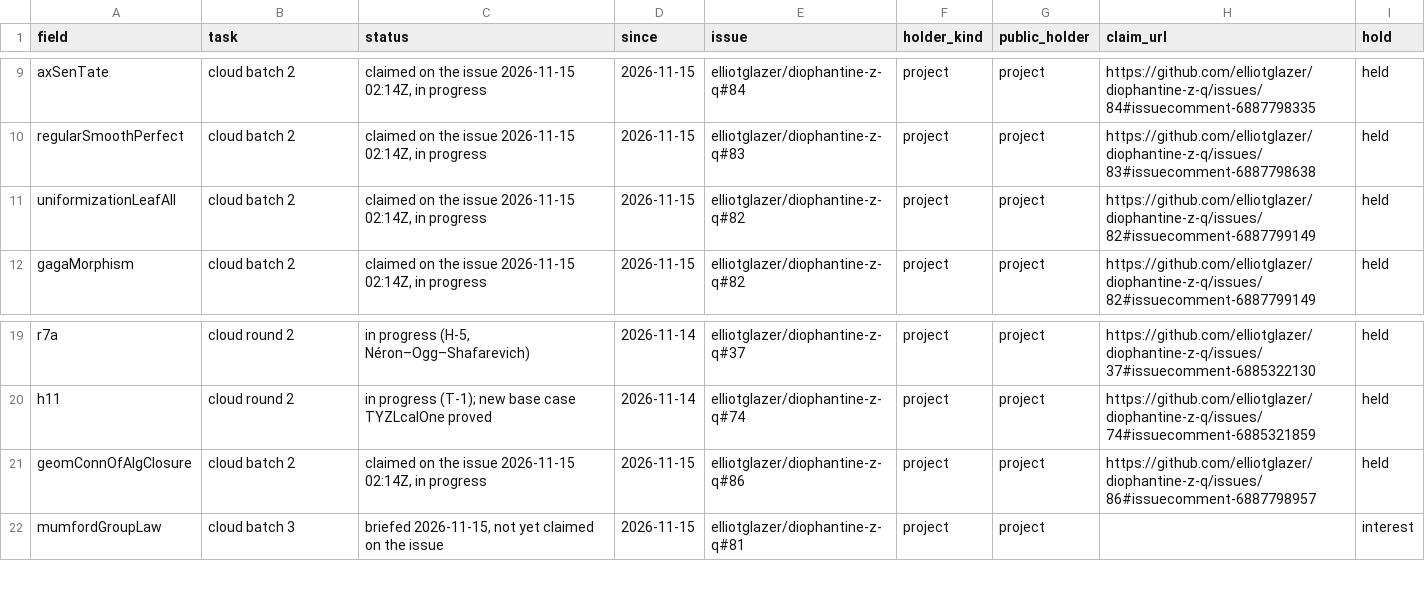
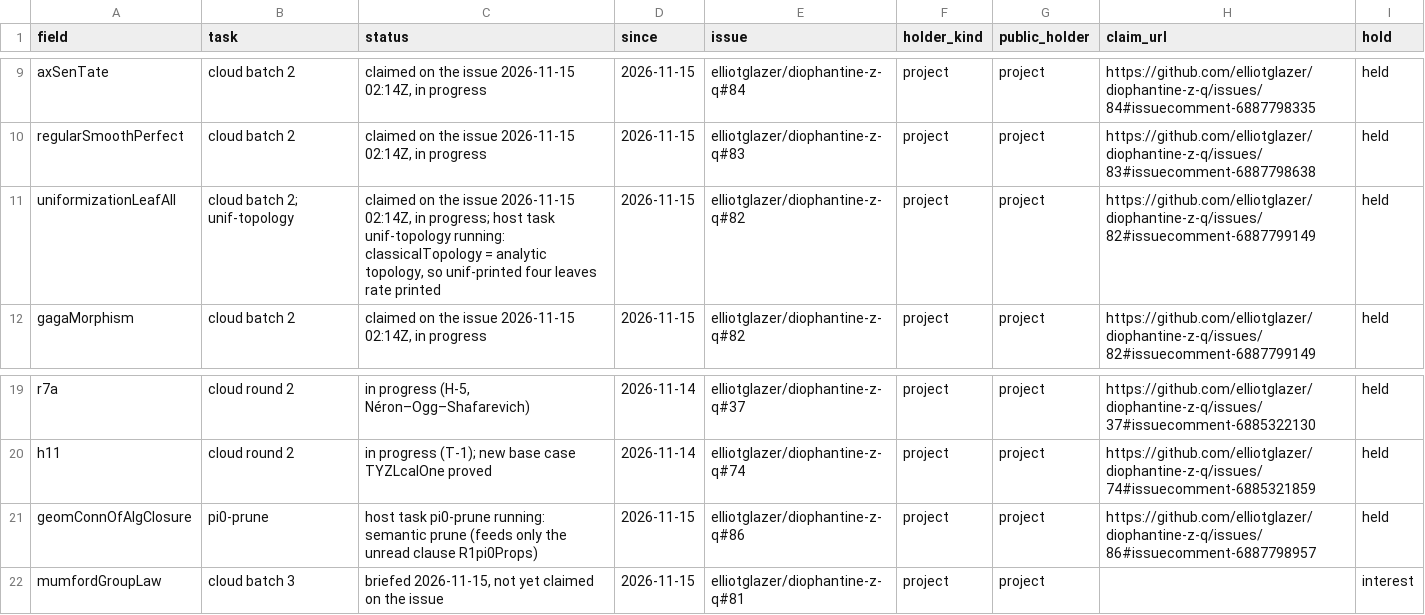
Before and after one commit to CheyLoveday/diophantine-z-q, a TSV file: docs/one-proof/claims.tsv, drawn as a sheet; only a part is shown, gaps mark what is left out; the diff covers the shown part only.

Commit message:
leaf-fold29: claims rows for the running and finished gap tasks (weil-used, pi0-prune, gr14-narrow, persists-dvr, unif-topology, faltings-cm, gr56-prove, sgr-direct, fh-printed, r16-used, dcy3-used, hL3); rows of removed fields dropped

```diff
--- a/docs/one-proof/claims.tsv
+++ b/docs/one-proof/claims.tsv
@@ -10,3 +10,3 @@ axSenTate	cloud batch 2	claimed on the issue 2026-11-15 02:14Z, in progress	2026
 regularSmoothPerfect	cloud batch 2	claimed on the issue 2026-11-15 02:14Z, in progress	2026-11-15	elliotglazer/diophantine-z-q#83	project	project	https://github.com/elliotglazer/diophantine-z-q/issues/83#issuecomment-6887798638	held
-uniformizationLeafAll	cloud batch 2	claimed on the issue 2026-11-15 02:14Z, in progress	2026-11-15	elliotglazer/diophantine-z-q#82	project	project	https://github.com/elliotglazer/diophantine-z-q/issues/82#issuecomment-6887799149	held
+uniformizationLeafAll	cloud batch 2; unif-topology	claimed on the issue 2026-11-15 02:14Z, in progress; host task unif-topology running: classicalTopology = analytic topology, so unif-printed four leaves rate printed	2026-11-15	elliotglazer/diophantine-z-q#82	project	project	https://github.com/elliotglazer/diophantine-z-q/issues/82#issuecomment-6887799149	held
 gagaMorphism	cloud batch 2	claimed on the issue 2026-11-15 02:14Z, in progress	2026-11-15	elliotglazer/diophantine-z-q#82	project	project	https://github.com/elliotglazer/diophantine-z-q/issues/82#issuecomment-6887799149	held
@@ -20,3 +20,3 @@ r7a	cloud round 2	in progress (H-5, Néron–Ogg–Shafarevich)	2026-11-14	ellio
 h11	cloud round 2	in progress (T-1); new base case TYZLcalOne proved	2026-11-14	elliotglazer/diophantine-z-q#74	project	project	https://github.com/elliotglazer/diophantine-z-q/issues/74#issuecomment-6885321859	held
-geomConnOfAlgClosure	cloud batch 2	claimed on the issue 2026-11-15 02:14Z, in progress	2026-11-15	elliotglazer/diophantine-z-q#86	project	project	https://github.com/elliotglazer/diophantine-z-q/issues/86#issuecomment-6887798957	held
+geomConnOfAlgClosure	pi0-prune	host task pi0-prune running: semantic prune (feeds only the unread clause R1pi0Props)	2026-11-15	elliotglazer/diophantine-z-q#86	project	project	https://github.com/elliotglazer/diophantine-z-q/issues/86#issuecomment-6887798957	held
 mumfordGroupLaw	cloud batch 3	briefed 2026-11-15, not yet claimed on the issue	2026-11-15	elliotglazer/diophantine-z-q#81	project	project		interest
```
Also changed, not shown: 4 added rows and 29 edited cells elsewhere in this file.
